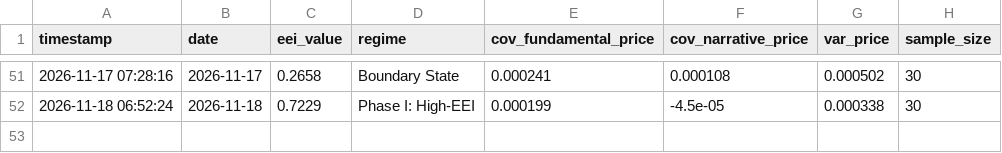
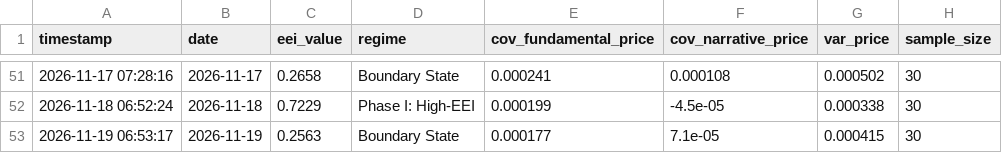
Before and after one commit to suns1232023/exchange-entropy-eei, a CSV file: data/eei_history_series.csv, drawn as a sheet; only a part is shown, gaps mark what is left out; the diff names each change by its address in the sheet, - before the commit and + after, or states it on an @@ line.

```diff
--- a/data/eei_history_series.csv
+++ b/data/eei_history_series.csv
+row 53: 2026-11-19 06:53:17 | 2026-11-19 | 0.2563 | Boundary State | 0.000177 | 7.1e-05 | 0.000415 | 30
```
Also changed, not shown: 2 other files.
